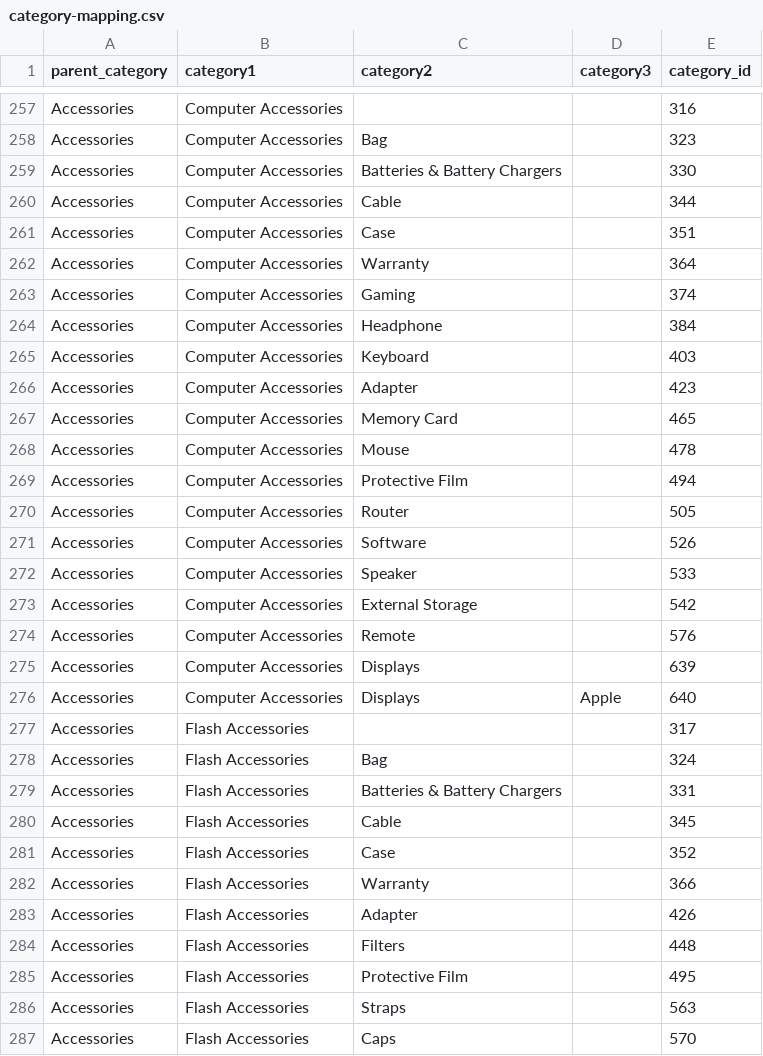
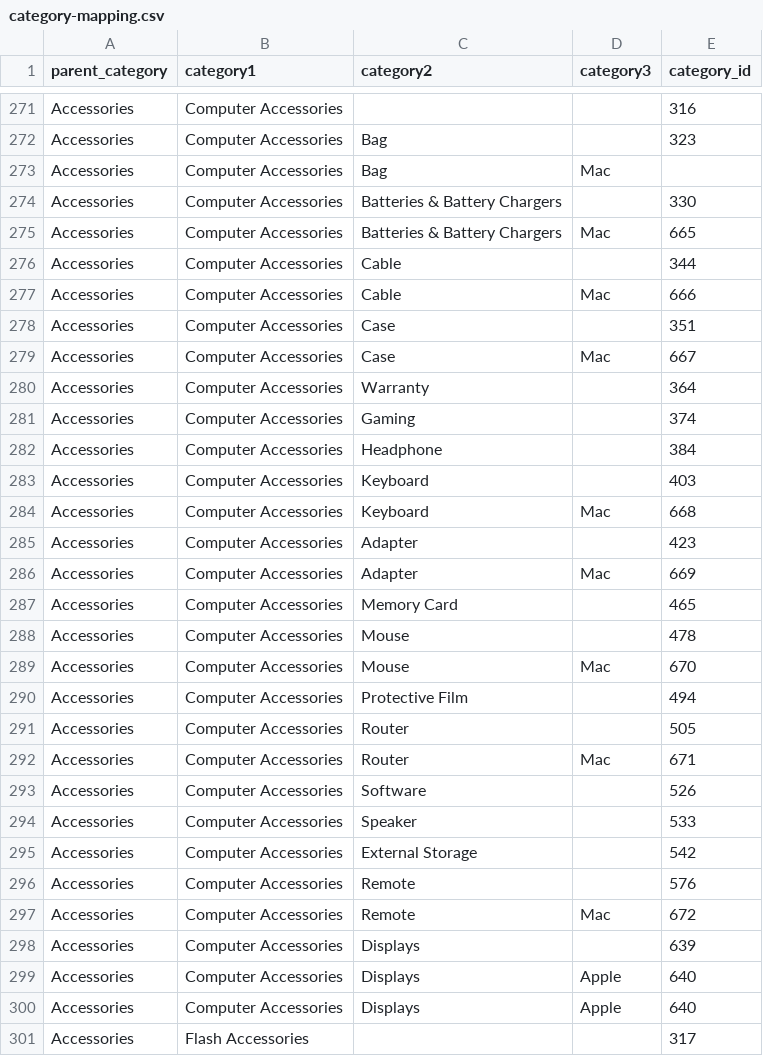
Before and after one commit to tooltwist/tea-loader, a CSV file: config/category-mapping.csv, drawn as a sheet; only a part is shown, gaps mark what is left out; the shorter side is filled out with more unchanged rows; the diff covers the shown part only.

Commit message:
New Categories

```diff
--- a/config/category-mapping.csv
+++ b/config/category-mapping.csv
@@ -258,5 +272,9 @@ Accessories,Computer Accessories,,,316
 Accessories,Computer Accessories,Bag,,323
+Accessories,Computer Accessories,Bag,Mac,
 Accessories,Computer Accessories,Batteries & Battery Chargers ,,330
+Accessories,Computer Accessories,Batteries & Battery Chargers ,Mac,665
 Accessories,Computer Accessories,Cable,,344
+Accessories,Computer Accessories,Cable,Mac,666
 Accessories,Computer Accessories,Case,,351
+Accessories,Computer Accessories,Case,Mac,667
 Accessories,Computer Accessories,Warranty,,364
@@ -265,7 +283,11 @@ Accessories,Computer Accessories,Headphone,,384
 Accessories,Computer Accessories,Keyboard,,403
+Accessories,Computer Accessories,Keyboard,Mac,668
 Accessories,Computer Accessories,Adapter,,423
+Accessories,Computer Accessories,Adapter,Mac,669
 Accessories,Computer Accessories,Memory Card,,465
 Accessories,Computer Accessories,Mouse,,478
+Accessories,Computer Accessories,Mouse,Mac,670
 Accessories,Computer Accessories,Protective Film,,494
 Accessories,Computer Accessories,Router,,505
+Accessories,Computer Accessories,Router,Mac,671
 Accessories,Computer Accessories,Software,,526
@@ -274,3 +296,5 @@ Accessories,Computer Accessories,External Storage,,542
 Accessories,Computer Accessories,Remote,,576
+Accessories,Computer Accessories,Remote,Mac,672
 Accessories,Computer Accessories,Displays,,639
+Accessories,Computer Accessories,Displays,Apple,640
 Accessories,Computer Accessories,Displays,Apple,640
```
Also changed, not shown: 25 added rows and 5 edited cells elsewhere in this file.
